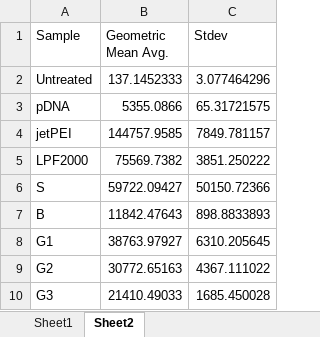
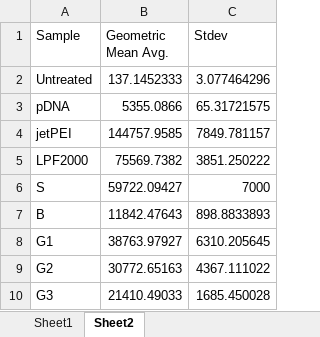
Before and after one commit to aryellewright/Kumar-Biomaterials-Lab, an Excel workbook: CellUptake_Plots/Cell Uptake_Aryelle Experiment_02.09.2024/20240209_CellUptake_DIPLibrary.xlsx, sheet Sheet2, drawn as a sheet; values as stored, in another font and other column widths than the file's, no borders; the diff names each change by its address in the sheet, - before the commit and + after, or states it on an @@ line.

```diff
--- a/CellUptake_Plots/Cell Uptake_Aryelle Experiment_02.09.2024/20240209_CellUptake_DIPLibrary.xlsx (sheet Sheet2)
+++ b/CellUptake_Plots/Cell Uptake_Aryelle Experiment_02.09.2024/20240209_CellUptake_DIPLibrary.xlsx (sheet Sheet2)
-C6 (Stdev): 50150.72366
+C6 (Stdev): 7000
```
Also changed, not shown: CCK8-Transfection_Plots/20240202_CCK8-Transfection_DIPLibrary_PBS.xlsx, CellUptake_Plots/Cell Uptake_Aryelle Experiment_02.09.2024/DIPLibrary_CellUptake_GeometricMeans.xlsx, 11 other files.
